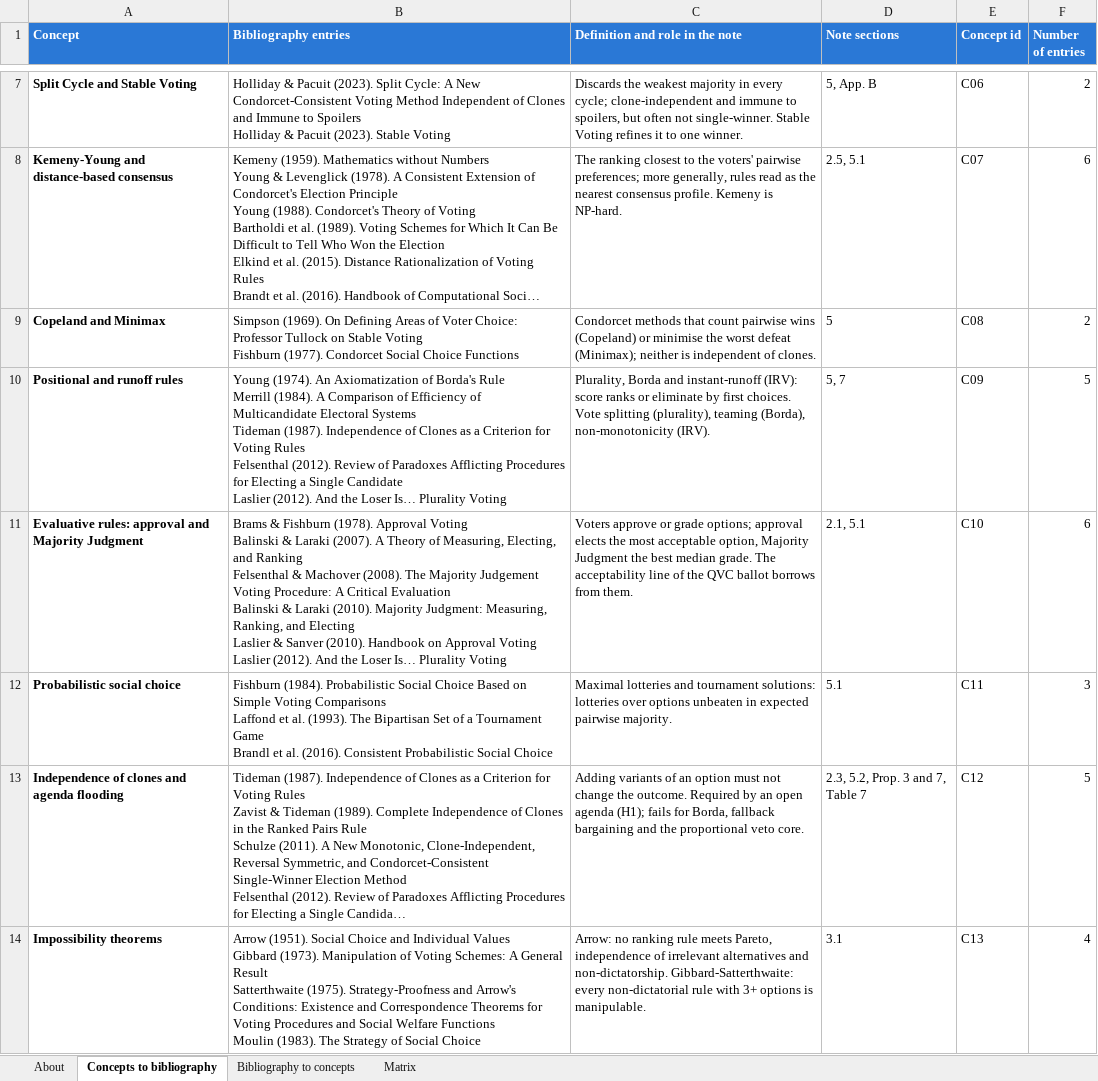
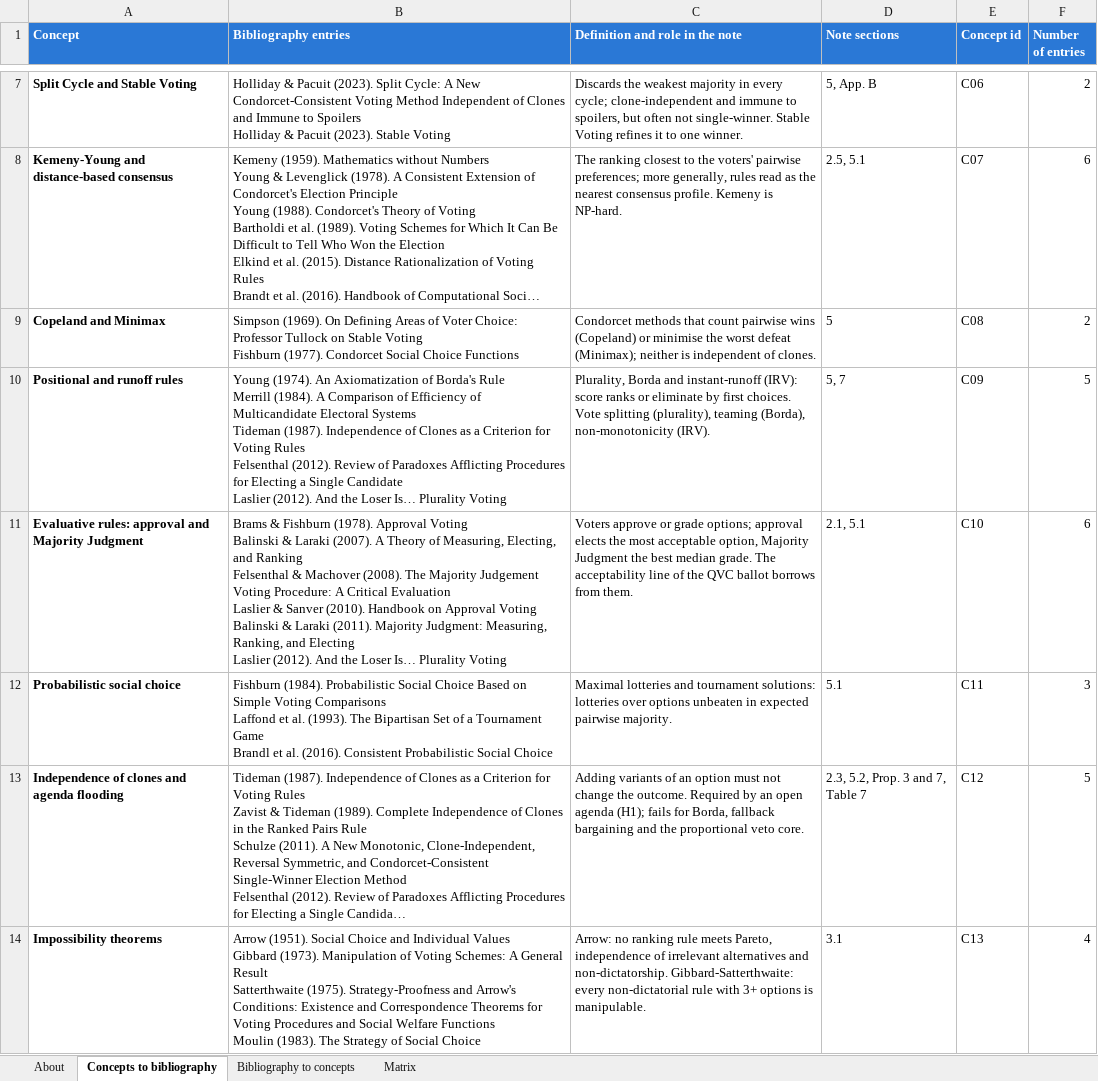
Before and after one commit to FabriceBM/Vote_Condorcet, an Excel workbook: literature/concept-map/concept-map.xlsx, sheet Concepts to bibliography, drawn as a sheet; only a part is shown, gaps mark what is left out; long unchanged cells end in …; values as stored, in another font and other column widths than the file's, no borders; charts and pictures not drawn; ↵ is a line break in a cell; the diff names each change by its address in the sheet, - before the commit and + after, or states it on an @@ line.

```diff
--- a/literature/concept-map/concept-map.xlsx (sheet Concepts to bibliography)
+++ b/literature/concept-map/concept-map.xlsx (sheet Concepts to bibliography)
-B11 (Bibliography entries): …Critical Evaluation ↵ Balinski & Laraki (2010). Majority Judgment: Measuring, Ranking, and Electing ↵ Laslier & Sanver (2010). Handbook on Approval Voting ↵ Laslier (2012).…
+B11 (Bibliography entries): …Critical Evaluation ↵ Laslier & Sanver (2010). Handbook on Approval Voting ↵ Balinski & Laraki (2011). Majority Judgment: Measuring, Ranking, and Electing ↵ Laslier (2012).…
```
Also changed, not shown: sheet Bibliography to concepts, sheet Matrix, 14 other files.
